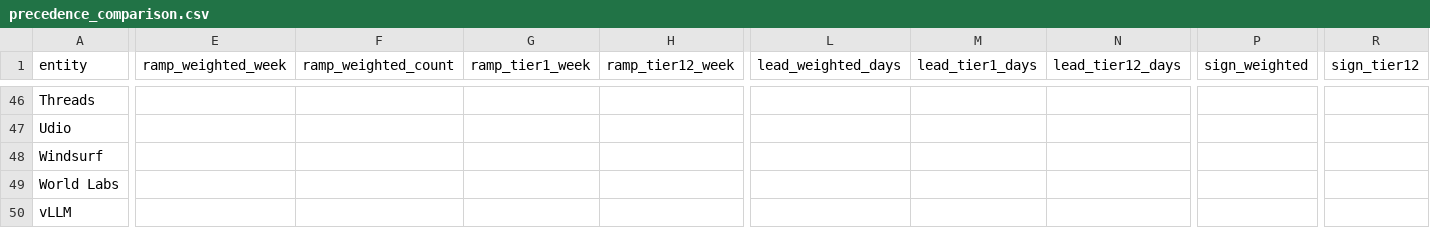
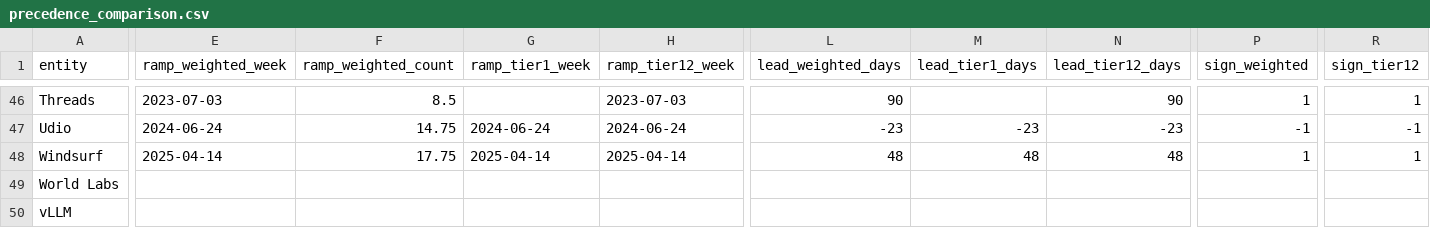
Before and after one commit to PREMRAJESH/Two-Clock-Source-Tiering, a CSV file: data_derived/precedence_comparison.csv, drawn as a sheet; only a part is shown, gaps mark what is left out; the diff covers the shown part only; the diff names each change by its address in the sheet, - before the commit and + after, or states it on an @@ line.

```diff
--- a/data_derived/precedence_comparison.csv
+++ b/data_derived/precedence_comparison.csv
-E46 (ramp_weighted_week): (empty)
+E46 (ramp_weighted_week): 2023-07-03
-F46 (ramp_weighted_count): (empty)
+F46 (ramp_weighted_count): 8.5
-H46 (ramp_tier12_week): (empty)
+H46 (ramp_tier12_week): 2023-07-03
-L46 (lead_weighted_days): (empty)
+L46 (lead_weighted_days): 90
-N46 (lead_tier12_days): (empty)
+N46 (lead_tier12_days): 90
-P46 (sign_weighted): (empty)
+P46 (sign_weighted): 1
-R46 (sign_tier12): (empty)
+R46 (sign_tier12): 1
-E47 (ramp_weighted_week): (empty)
+E47 (ramp_weighted_week): 2024-06-24
-F47 (ramp_weighted_count): (empty)
+F47 (ramp_weighted_count): 14.75
-G47 (ramp_tier1_week): (empty)
+G47 (ramp_tier1_week): 2024-06-24
-H47 (ramp_tier12_week): (empty)
+H47 (ramp_tier12_week): 2024-06-24
-L47 (lead_weighted_days): (empty)
+L47 (lead_weighted_days): -23
-M47 (lead_tier1_days): (empty)
+M47 (lead_tier1_days): -23
-N47 (lead_tier12_days): (empty)
+N47 (lead_tier12_days): -23
-P47 (sign_weighted): (empty)
+P47 (sign_weighted): -1
-R47 (sign_tier12): (empty)
+R47 (sign_tier12): -1
-E48 (ramp_weighted_week): (empty)
+E48 (ramp_weighted_week): 2025-04-14
-F48 (ramp_weighted_count): (empty)
+F48 (ramp_weighted_count): 17.75
-G48 (ramp_tier1_week): (empty)
+G48 (ramp_tier1_week): 2025-04-14
-H48 (ramp_tier12_week): (empty)
+H48 (ramp_tier12_week): 2025-04-14
-L48 (lead_weighted_days): (empty)
+L48 (lead_weighted_days): 48
-M48 (lead_tier1_days): (empty)
+M48 (lead_tier1_days): 48
-N48 (lead_tier12_days): (empty)
+N48 (lead_tier12_days): 48
-P48 (sign_weighted): (empty)
+P48 (sign_weighted): 1
-R48 (sign_tier12): (empty)
+R48 (sign_tier12): 1
```
Also changed, not shown: 82 edited cells elsewhere in this file, data_derived/sensitivity_results.csv, 4 other files.
